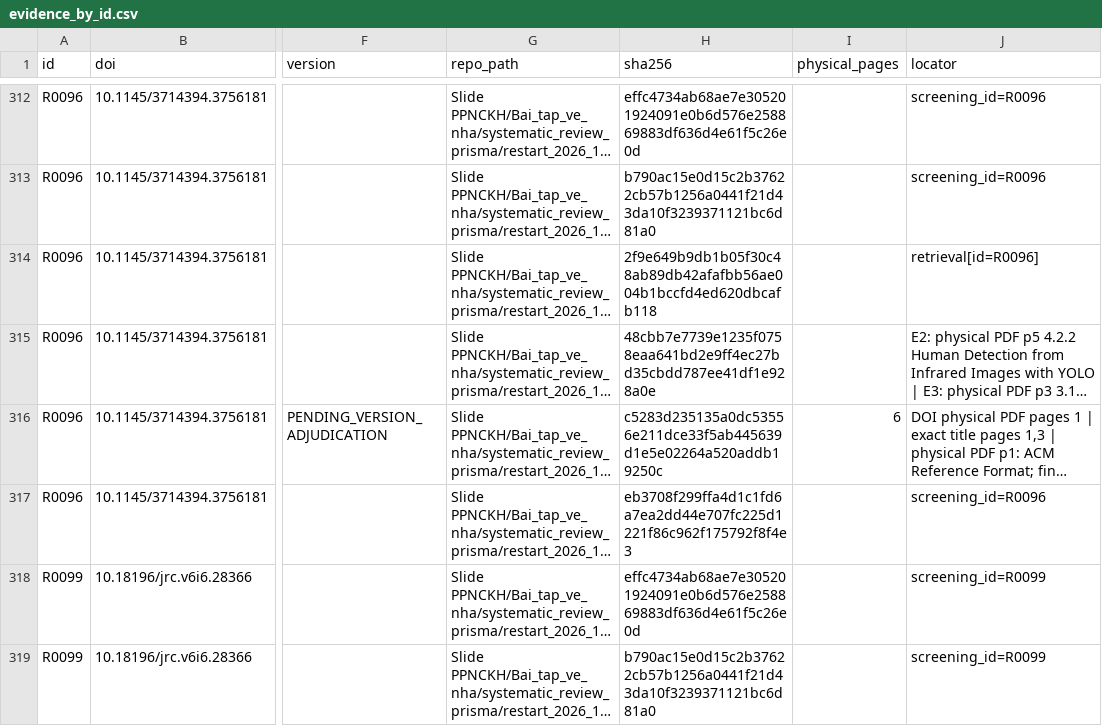
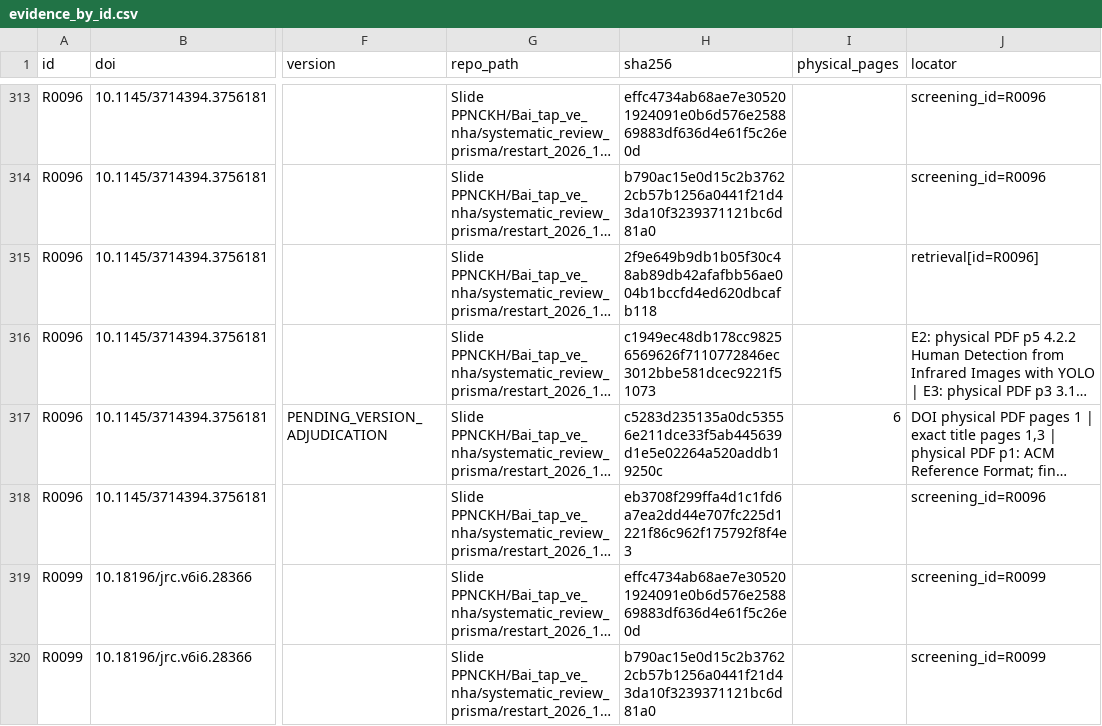
Before and after one commit to joker-momo/PhD-Research-Proposal---Nguyen-Minh-Hieu--2026-, a CSV file: Slide PPNCKH/Bai_tap_ve_nha/systematic_review_prisma/prisma_evidence/evidence_by_id.csv, drawn as a sheet; only a part is shown, gaps mark what is left out; long unchanged cells end in …; addresses are those after the commit; the diff covers the shown part only; the diff names each change by its address in the sheet, - before the commit and + after, or states it on an @@ line.

```diff
--- a/Slide PPNCKH/Bai_tap_ve_nha/systematic_review_prisma/prisma_evidence/evidence_by_id.csv
+++ b/Slide PPNCKH/Bai_tap_ve_nha/systematic_review_prisma/prisma_evidence/evidence_by_id.csv
-H316 (sha256): 48cbb7e7739e1235f0758eaa641bd2e9ff4ec27bd35cbdd787ee41df1e928a0e
+H316 (sha256): c1949ec48db178cc98256569626f7110772846ec3012bbe581dcec9221f51073
```
Also changed, not shown: 8 added rows and 7 edited cells elsewhere in this file, 10 other files.
